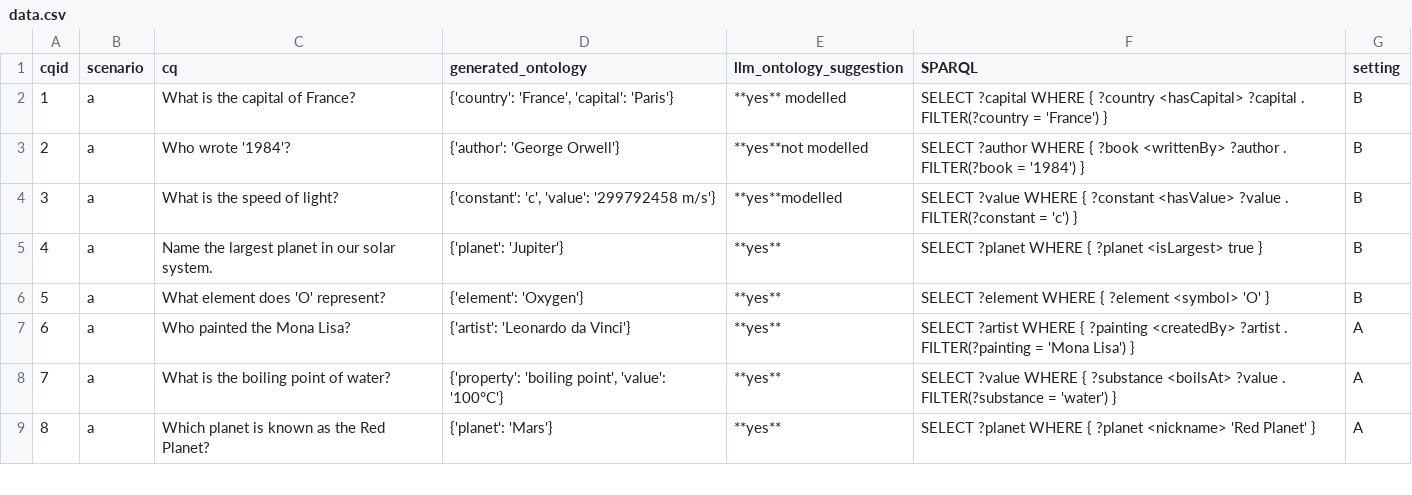
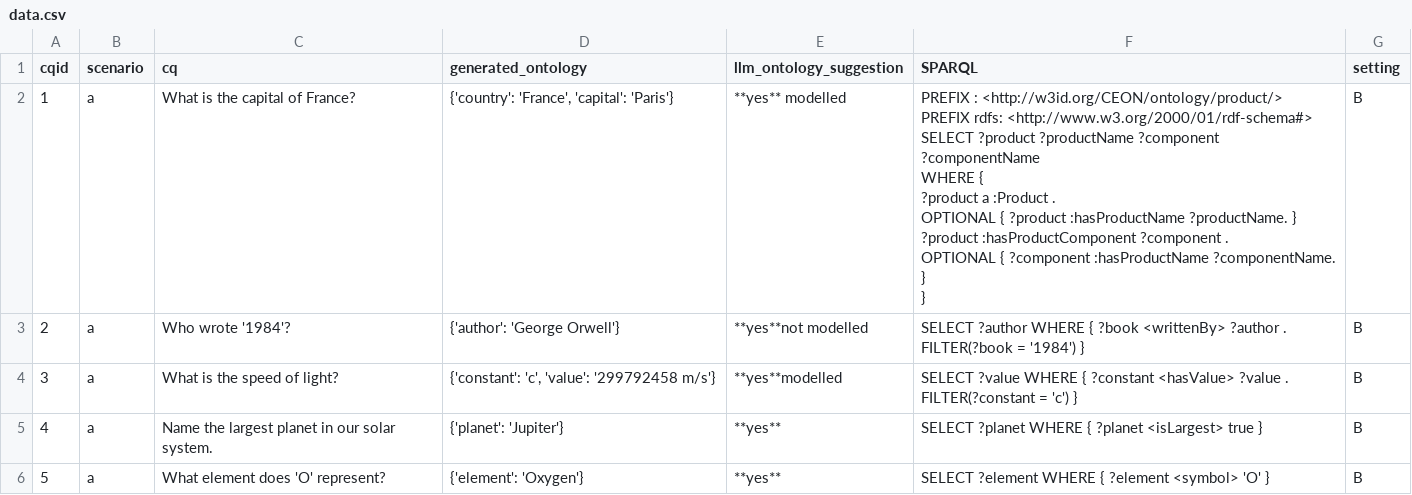
Before and after one commit to dersuchendee/OE-Assist, a CSV file: data.csv, drawn as a sheet; only a part is shown; the shorter side is filled out with more unchanged rows.

Commit message:
Update data.csv

```diff
--- a/data.csv
+++ b/data.csv
@@ -1,3 +1,13 @@
 cqid,scenario,cq,generated_ontology,llm_ontology_suggestion,SPARQL,setting
-1,a,"What is the capital of France?","{'country': 'France', 'capital': 'Paris'}","**yes** modelled ","SELECT ?capital WHERE { ?country <hasCapital> ?capital . FILTER(?country = 'France') }",B
+1,a,"What is the capital of France?","{'country': 'France', 'capital': 'Paris'}","**yes** modelled ","PREFIX : <http://w3id.org/CEON/ontology/product/>
+PREFIX rdfs: <http://www.w3.org/2000/01/rdf-schema#>
+
+SELECT ?product ?productName ?component ?componentName
+WHERE {
+  ?product a :Product .
+  OPTIONAL { ?product :hasProductName ?productName. }
+
+  ?product :hasProductComponent ?component .
+  OPTIONAL { ?component :hasProductName ?componentName. }
+}",B
 2,a,"Who wrote '1984'?","{'author': 'George Orwell'}","**yes**not modelled ","SELECT ?author WHERE { ?book <writtenBy> ?author . FILTER(?book = '1984') }",B
```
